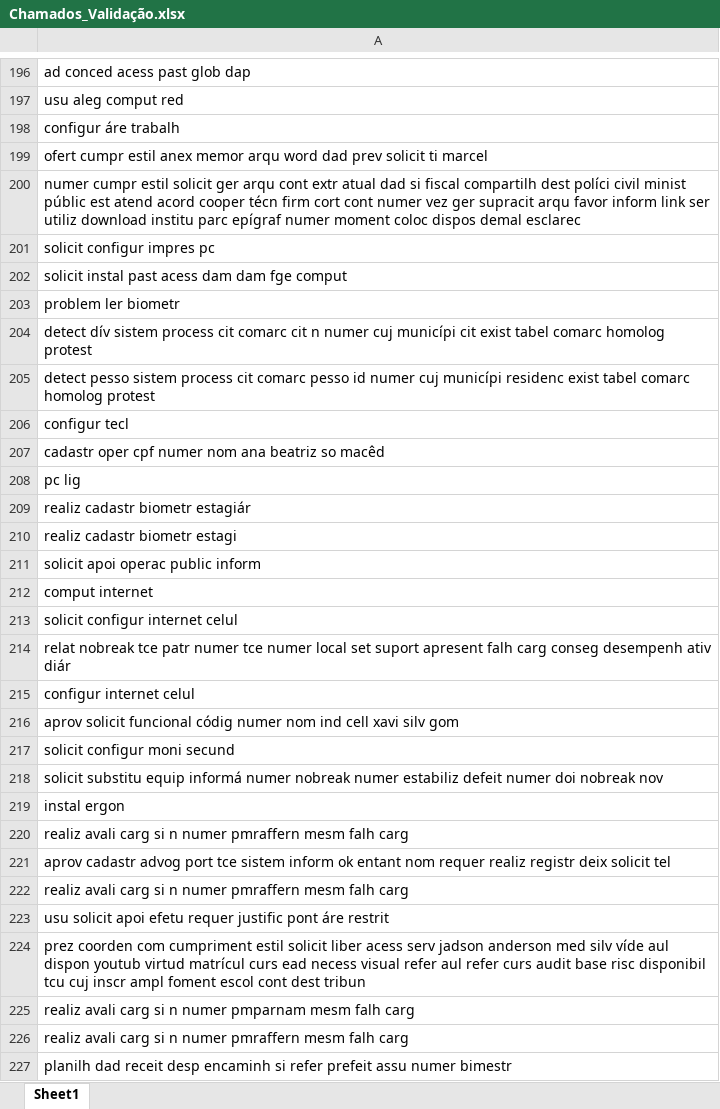
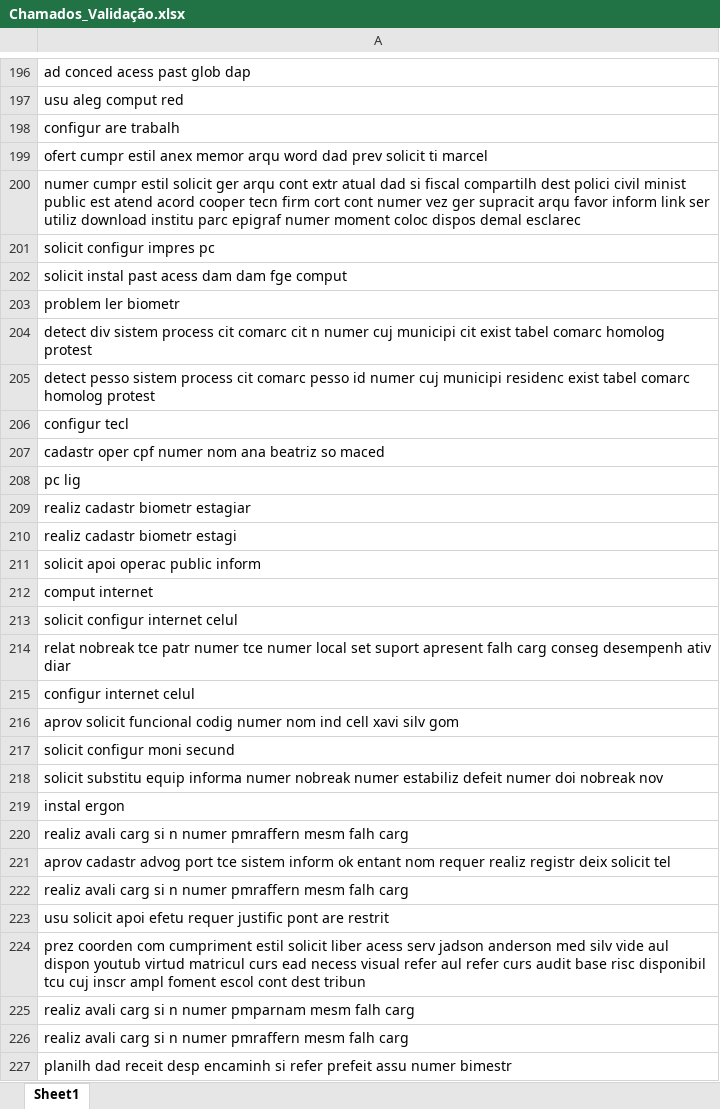
Before and after one commit to gabrielfas/classificacao-chamados-suporte, an Excel workbook: datasets/Chamados_Validação.xlsx, sheet Sheet1, drawn as a sheet; only a part is shown, gaps mark what is left out; values as stored, in another font and other column widths than the file's, no borders; the diff covers the shown part only; the diff names each change by its address in the sheet, - before the commit and + after, or states it on an @@ line.

```diff
--- a/datasets/Chamados_Validação.xlsx (sheet Sheet1)
+++ b/datasets/Chamados_Validação.xlsx (sheet Sheet1)
-A198: configur áre trabalh
+A198: configur are trabalh
-A200: …compartilh dest políci civil minist públic est atend acord cooper técn firm cort cont numer vez ger supracit arqu favor inform link ser utiliz download institu parc epígraf numer moment…
+A200: …compartilh dest polici civil minist public est atend acord cooper tecn firm cort cont numer vez ger supracit arqu favor inform link ser utiliz download institu parc epigraf numer moment…
-A204: detect dív sistem process cit comarc cit n numer cuj municípi cit exist…
+A204: detect div sistem process cit comarc cit n numer cuj municipi cit exist…
-A205: …numer cuj municípi residenc exist…
+A205: …numer cuj municipi residenc exist…
-A207: …beatriz so macêd
+A207: …beatriz so maced
-A209: realiz cadastr biometr estagiár
+A209: realiz cadastr biometr estagiar
-A214: …desempenh ativ diár
+A214: …desempenh ativ diar
-A216: …solicit funcional códig numer nom…
+A216: …solicit funcional codig numer nom…
-A218: …substitu equip informá numer nobreak…
+A218: …substitu equip informa numer nobreak…
-A223: …justific pont áre restrit
+A223: …justific pont are restrit
-A224: …med silv víde aul dispon youtub virtud matrícul curs ead…
+A224: …med silv vide aul dispon youtub virtud matricul curs ead…
```
Also changed, not shown: 164 edited cells elsewhere in this sheet, datasets/Chamados_Teste.xlsx, datasets/Chamados_Treino.xlsx, 8 other files.
